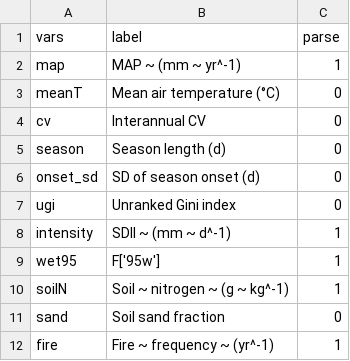
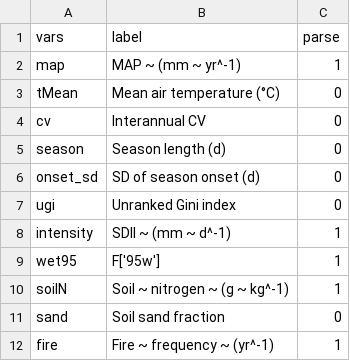
Before and after one commit to TESS-Laboratory/Lomax_et_al_Sub-saharan_African_rangeland_productivity, a CSV file: data/raw/csv/var_labels.csv, drawn as a sheet.

Commit message:
Streamlined africa_rangeland_gam_analysis.Rmd and corrected remaining bugs/inconsistencies.
Updated var_labels.csv to reflect new variable names and removal of land surface temperature.

Updated renv project snapshot/lock file.

```diff
--- a/data/raw/csv/var_labels.csv
+++ b/data/raw/csv/var_labels.csv
@@ -2,3 +2,3 @@ vars,label,parse
 map,MAP ~ (mm ~ yr^-1),1
-meanT,Mean air temperature (°C),0
+tMean,Mean air temperature (°C),0
 cv,Interannual CV,0
```
Also changed, not shown: 3 other files.
